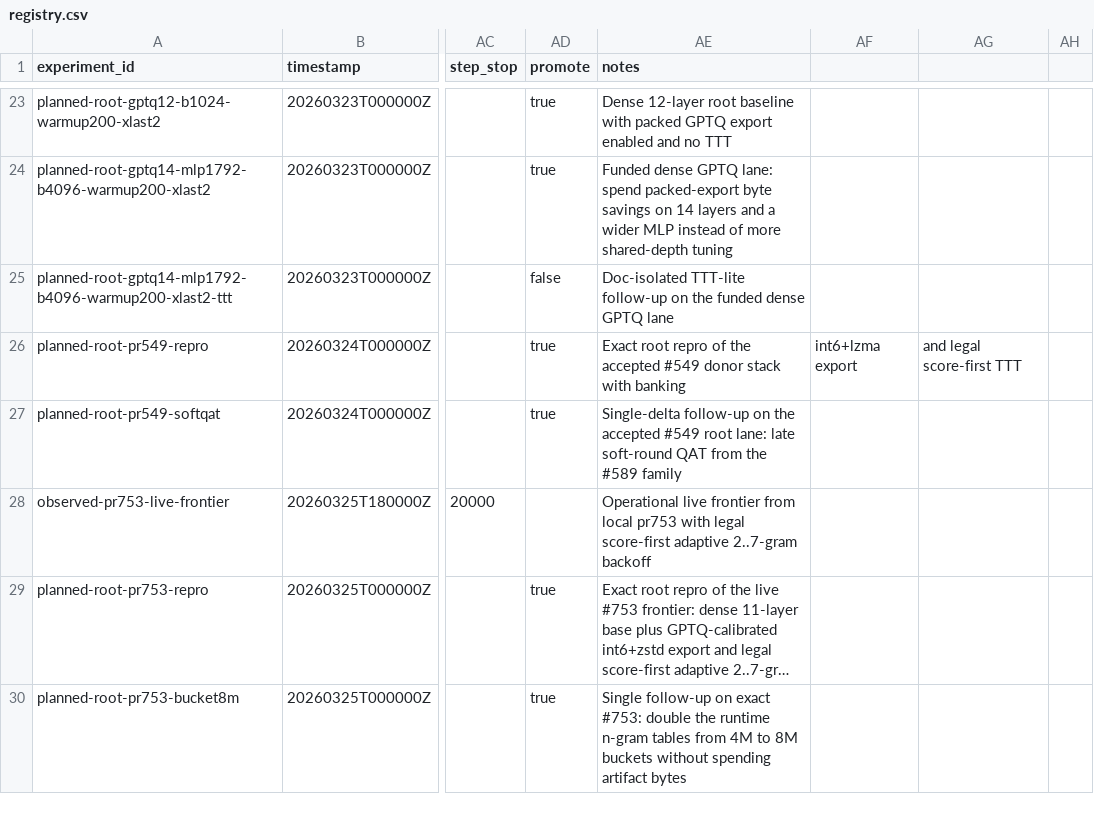
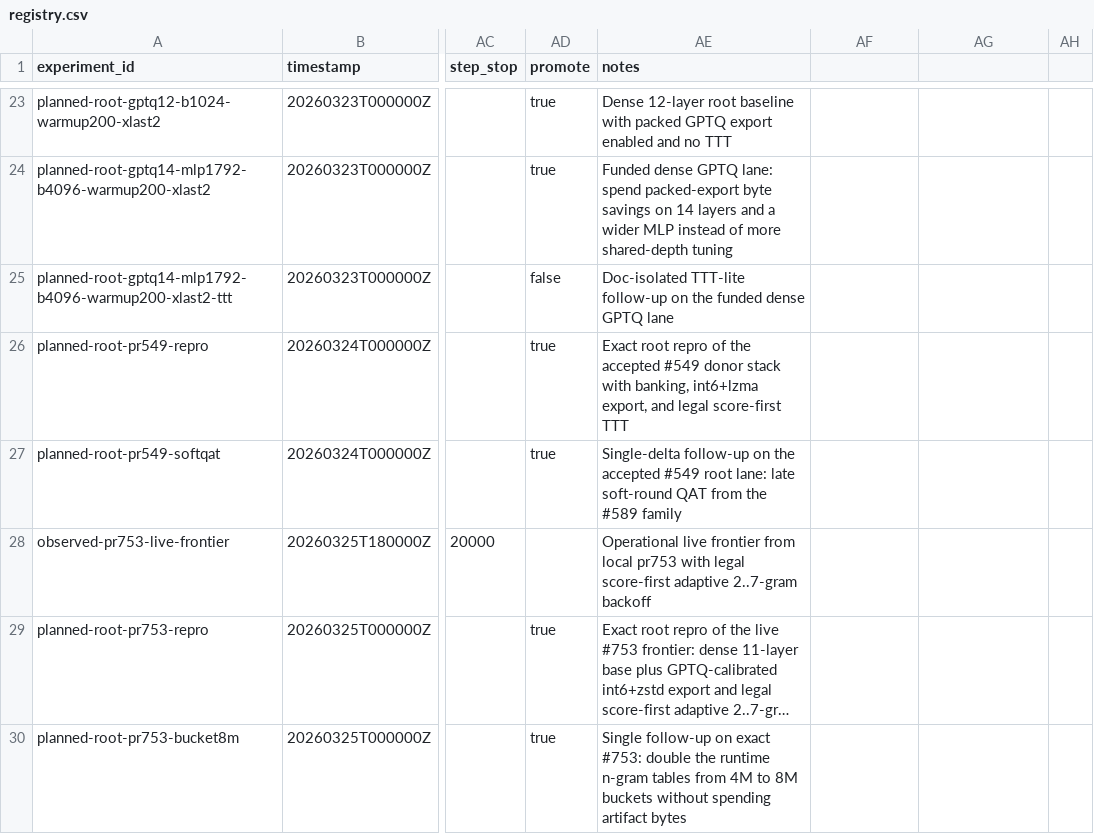
Before and after one commit to RichiiiTV/parameter-golf, a CSV file: experiments/registry.csv, drawn as a sheet; only a part is shown, gaps mark what is left out; long unchanged cells end in …; the diff covers the shown part only; the diff names each change by its address in the sheet, - before the commit and + after, or states it on an @@ line.

```diff
--- a/experiments/registry.csv
+++ b/experiments/registry.csv
-AE26 (notes): …stack with banking
+AE26 (notes): …stack with banking, int6+lzma export, and legal score-first TTT
-AF26: int6+lzma export
+AF26: (empty)
-AG26: and legal score-first TTT
+AG26: (empty)
```
Also changed, not shown: 2 added rows and 6 edited cells elsewhere in this file, 8 other files.
